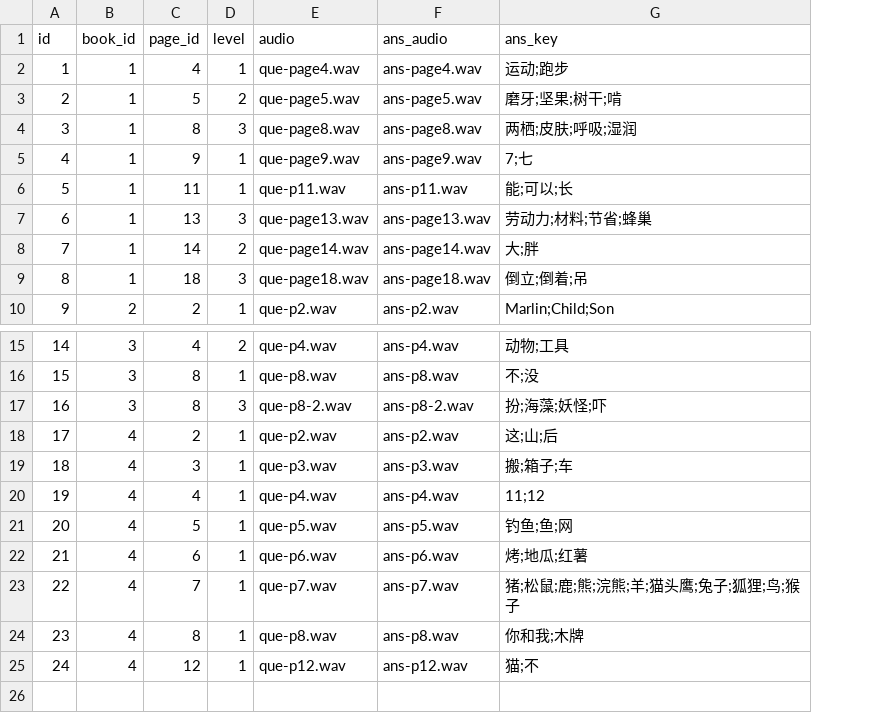
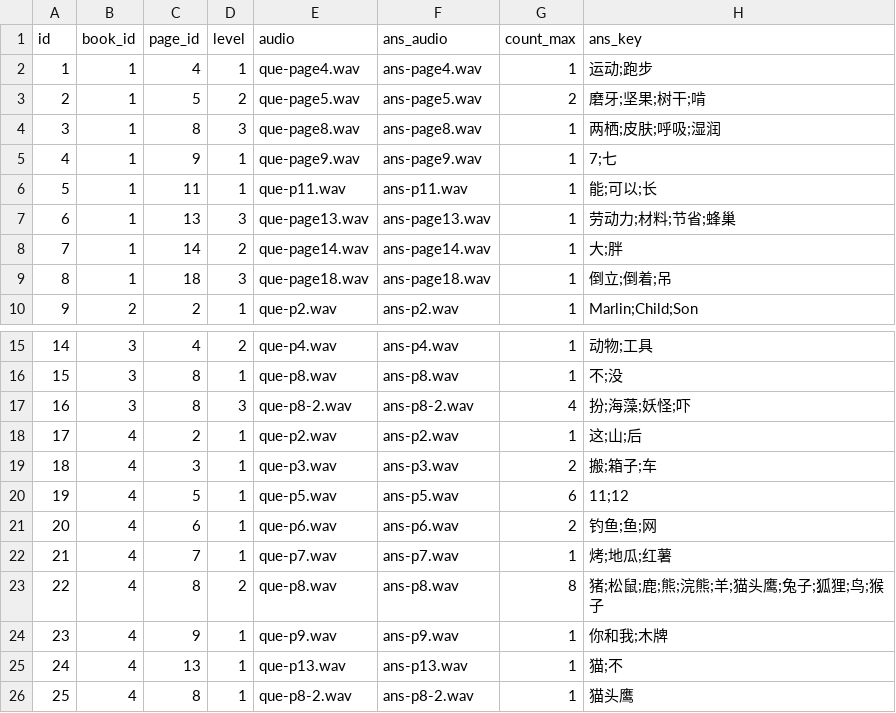
Before and after one commit to Changshama/interactive-reading-demo, a CSV file: question_table.csv, drawn as a sheet; only a part is shown, gaps mark what is left out; removed rows and columns are numbered as before the commit, all else as after; the diff names each change by its address in the sheet, - before the commit and + after, or states it on an @@ line.

Commit message:
question adjustment

```diff
--- a/question_table.csv
+++ b/question_table.csv
+column G (count_max), rows 2-10: 1 | 2 | 1 | 1 | 1 | 1 | 1 | 1 | 1; rows 15-22: 1 | 1 | 4 | 1 | 2 | 6 | 2 | 1; rows 24-25: 1 | 1
-row 20: 19 | 4 | 4 | 1 | que-p4.wav | ans-p4.wav | 11;12
@@ column A (id) renumbered between rows 20 and 22 @@
-H20 (ans_key): 钓鱼;鱼;网
+H20 (ans_key): 11;12
-H21 (ans_key): 烤;地瓜;红薯
+H21 (ans_key): 钓鱼;鱼;网
-H22 (ans_key): 猪;松鼠;鹿;熊;浣熊;羊;猫头鹰;兔子;狐狸;鸟;猴子
+H22 (ans_key): 烤;地瓜;红薯
+row 23: 22 | 4 | 8 | 2 | que-p8.wav | ans-p8.wav | 8 | 猪;松鼠;鹿;熊;浣熊;羊;猫头鹰;兔子;狐狸;鸟;猴子
-C24 (page_id): 8
+C24 (page_id): 9
-E24 (audio): que-p8.wav
+E24 (audio): que-p9.wav
-F24 (ans_audio): ans-p8.wav
+F24 (ans_audio): ans-p9.wav
-C25 (page_id): 12
+C25 (page_id): 13
-E25 (audio): que-p12.wav
+E25 (audio): que-p13.wav
-F25 (ans_audio): ans-p12.wav
+F25 (ans_audio): ans-p13.wav
+row 26: 25 | 4 | 8 | 1 | que-p8-2.wav | ans-p8-2.wav | 1 | 猫头鹰
```
